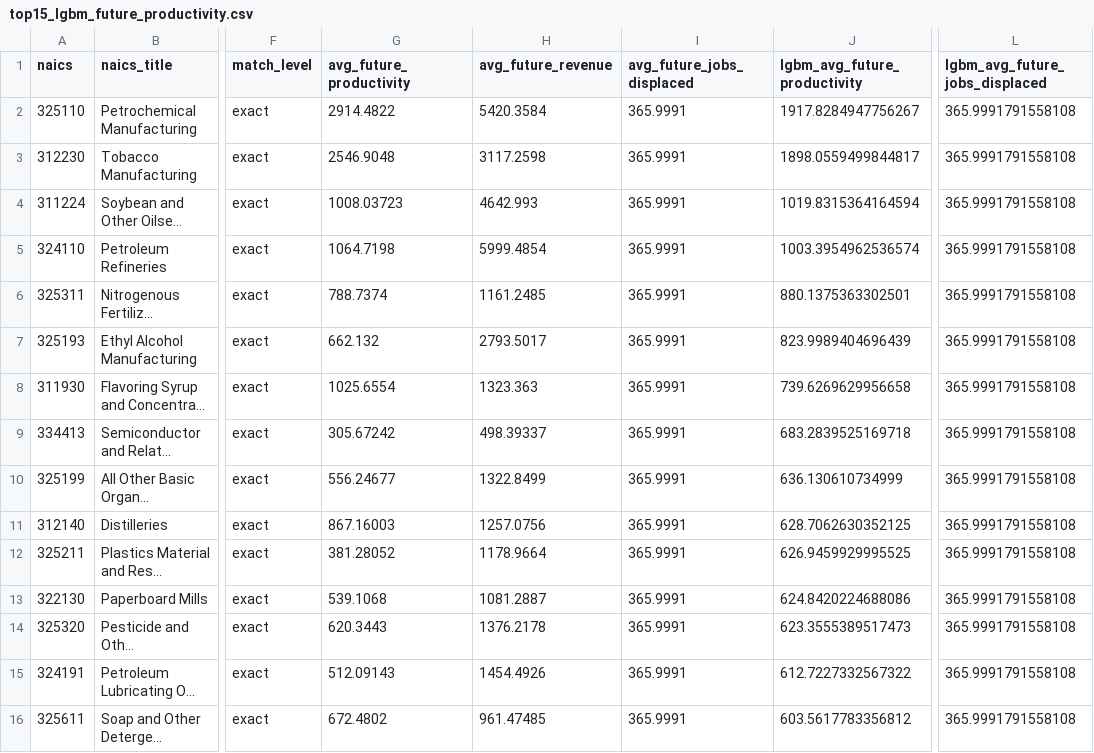
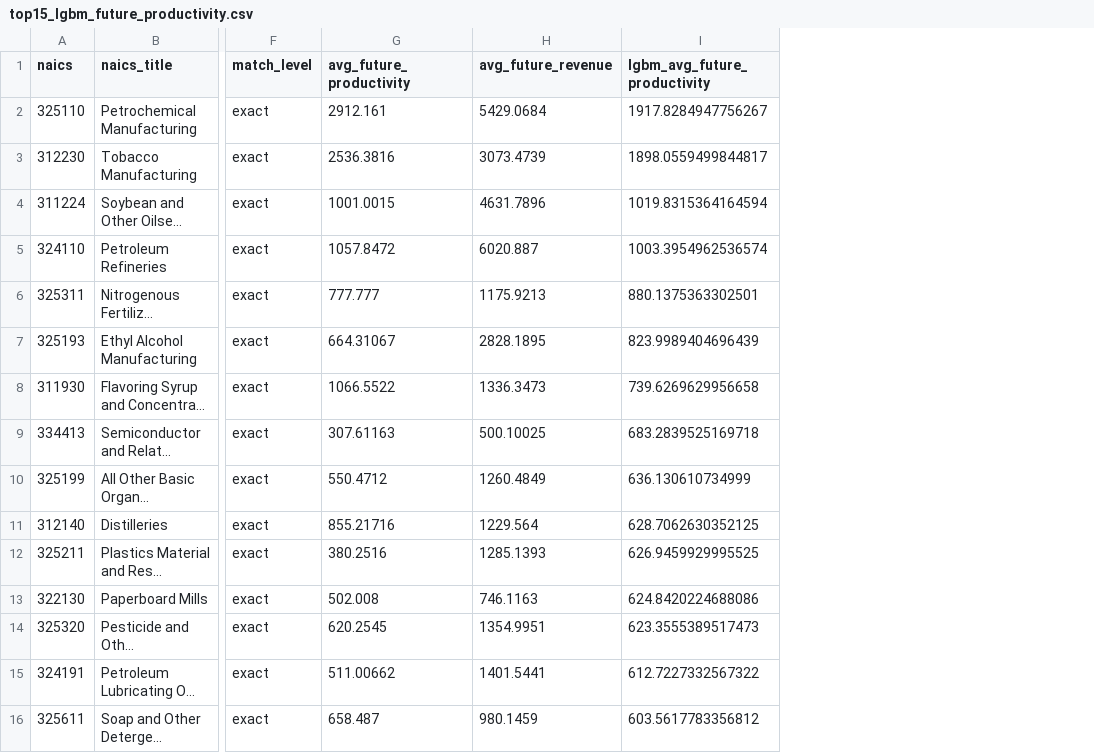
Before and after one commit to yomisamadesu/DS_ML_Project_colab-integrartion, a CSV file: DSML1/top15_lgbm_future_productivity.csv, drawn as a sheet; only a part is shown, gaps mark what is left out; long unchanged cells end in …; the diff names each change by its address in the sheet, - before the commit and + after, or states it on an @@ line.

```diff
--- a/DSML1/top15_lgbm_future_productivity.csv
+++ b/DSML1/top15_lgbm_future_productivity.csv
-column I (avg_future_jobs_displaced), rows 2-16: all 365.9991
-column L (lgbm_avg_future_jobs_displaced), rows 2-16: all 365.9991791558108
-G2 (avg_future_productivity): 2914.4822
+G2 (avg_future_productivity): 2912.161
-H2 (avg_future_revenue): 5420.3584
+H2 (avg_future_revenue): 5429.0684
-G3 (avg_future_productivity): 2546.9048
+G3 (avg_future_productivity): 2536.3816
-H3 (avg_future_revenue): 3117.2598
+H3 (avg_future_revenue): 3073.4739
-G4 (avg_future_productivity): 1008.03723
+G4 (avg_future_productivity): 1001.0015
-H4 (avg_future_revenue): 4642.993
+H4 (avg_future_revenue): 4631.7896
-G5 (avg_future_productivity): 1064.7198
+G5 (avg_future_productivity): 1057.8472
-H5 (avg_future_revenue): 5999.4854
+H5 (avg_future_revenue): 6020.887
-G6 (avg_future_productivity): 788.7374
+G6 (avg_future_productivity): 777.777
-H6 (avg_future_revenue): 1161.2485
+H6 (avg_future_revenue): 1175.9213
-G7 (avg_future_productivity): 662.132
+G7 (avg_future_productivity): 664.31067
-H7 (avg_future_revenue): 2793.5017
+H7 (avg_future_revenue): 2828.1895
-G8 (avg_future_productivity): 1025.6554
+G8 (avg_future_productivity): 1066.5522
-H8 (avg_future_revenue): 1323.363
+H8 (avg_future_revenue): 1336.3473
-G9 (avg_future_productivity): 305.67242
+G9 (avg_future_productivity): 307.61163
-H9 (avg_future_revenue): 498.39337
+H9 (avg_future_revenue): 500.10025
-G10 (avg_future_productivity): 556.24677
+G10 (avg_future_productivity): 550.4712
-H10 (avg_future_revenue): 1322.8499
+H10 (avg_future_revenue): 1260.4849
-G11 (avg_future_productivity): 867.16003
+G11 (avg_future_productivity): 855.21716
-H11 (avg_future_revenue): 1257.0756
+H11 (avg_future_revenue): 1229.564
-G12 (avg_future_productivity): 381.28052
+G12 (avg_future_productivity): 380.2516
-H12 (avg_future_revenue): 1178.9664
+H12 (avg_future_revenue): 1285.1393
-G13 (avg_future_productivity): 539.1068
+G13 (avg_future_productivity): 502.008
-H13 (avg_future_revenue): 1081.2887
+H13 (avg_future_revenue): 746.1163
-G14 (avg_future_productivity): 620.3443
+G14 (avg_future_productivity): 620.2545
-H14 (avg_future_revenue): 1376.2178
+H14 (avg_future_revenue): 1354.9951
-G15 (avg_future_productivity): 512.09143
+G15 (avg_future_productivity): 511.00662
-H15 (avg_future_revenue): 1454.4926
+H15 (avg_future_revenue): 1401.5441
-G16 (avg_future_productivity): 672.4802
+G16 (avg_future_productivity): 658.487
-H16 (avg_future_revenue): 961.47485
+H16 (avg_future_revenue): 980.1459
```
Also changed, not shown: DSML1/top15_future_productivity.csv, DSML1/top15_future_revenue.csv, 24 other files.
